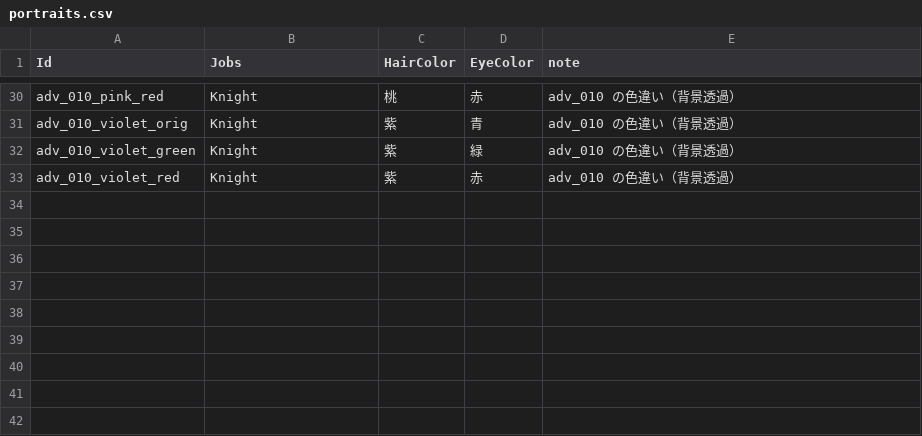
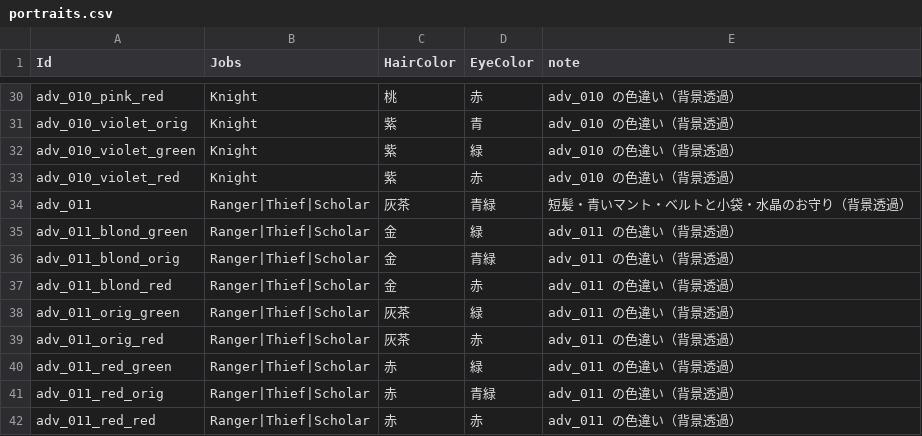
Before and after one commit to takahiro1115/guild-manager, a CSV file: docs/04_バランス表/portraits.csv, drawn as a sheet; only a part is shown, gaps mark what is left out; the diff names each change by its address in the sheet, - before the commit and + after, or states it on an @@ line.

```diff
--- a/docs/04_バランス表/portraits.csv
+++ b/docs/04_バランス表/portraits.csv
+row 34: adv_011 | Ranger|Thief|Scholar | 灰茶 | 青緑 | 短髪・青いマント・ベルトと小袋・水晶のお守り（背景透過）
+row 35: adv_011_blond_green | Ranger|Thief|Scholar | 金 | 緑 | adv_011 の色違い（背景透過）
+row 36: adv_011_blond_orig | Ranger|Thief|Scholar | 金 | 青緑 | adv_011 の色違い（背景透過）
+row 37: adv_011_blond_red | Ranger|Thief|Scholar | 金 | 赤 | adv_011 の色違い（背景透過）
+row 38: adv_011_orig_green | Ranger|Thief|Scholar | 灰茶 | 緑 | adv_011 の色違い（背景透過）
+row 39: adv_011_orig_red | Ranger|Thief|Scholar | 灰茶 | 赤 | adv_011 の色違い（背景透過）
+row 40: adv_011_red_green | Ranger|Thief|Scholar | 赤 | 緑 | adv_011 の色違い（背景透過）
+row 41: adv_011_red_orig | Ranger|Thief|Scholar | 赤 | 青緑 | adv_011 の色違い（背景透過）
+row 42: adv_011_red_red | Ranger|Thief|Scholar | 赤 | 赤 | adv_011 の色違い（背景透過）
```
Also changed, not shown: 18 other files.
